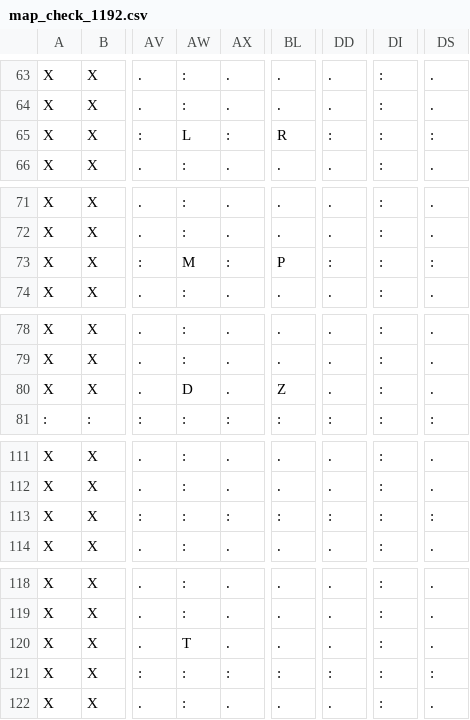
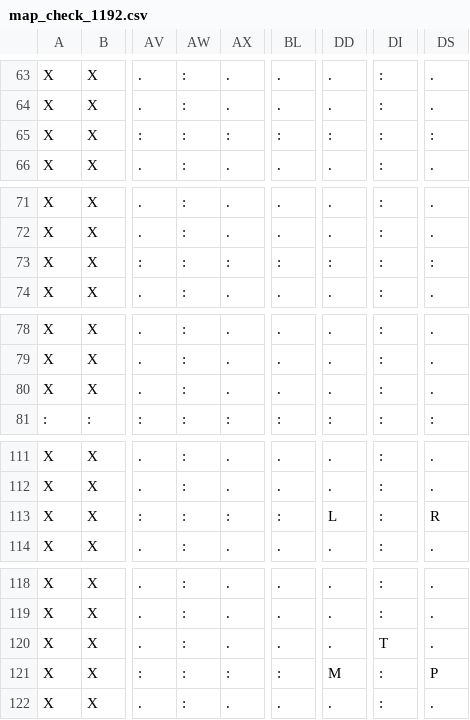
Before and after one commit to gmilette/zeldabot, a CSV file: paths/map_check_1192.csv, drawn as a sheet; only a part is shown, gaps mark what is left out; the diff covers the shown part only; the diff names each change by its address in the sheet, - before the commit and + after, or states it on an @@ line.

```diff
--- a/paths/map_check_1192.csv
+++ b/paths/map_check_1192.csv
-AW65: L
+AW65: :
-BL65: R
+BL65: :
-AW73: M
+AW73: :
-BL73: P
+BL73: :
-AW80: D
+AW80: :
-BL80: Z
+BL80: .
-DD113: :
+DD113: L
-DS113: :
+DS113: R
-AW120: T
+AW120: :
-DI120: :
+DI120: T
-DD121: :
+DD121: M
-DS121: :
+DS121: P
```
Also changed, not shown: 2 edited cells elsewhere in this file, paths/map_check_1192_r.csv, paths/map_check_1192_rgstar.csv, 12 other files.
